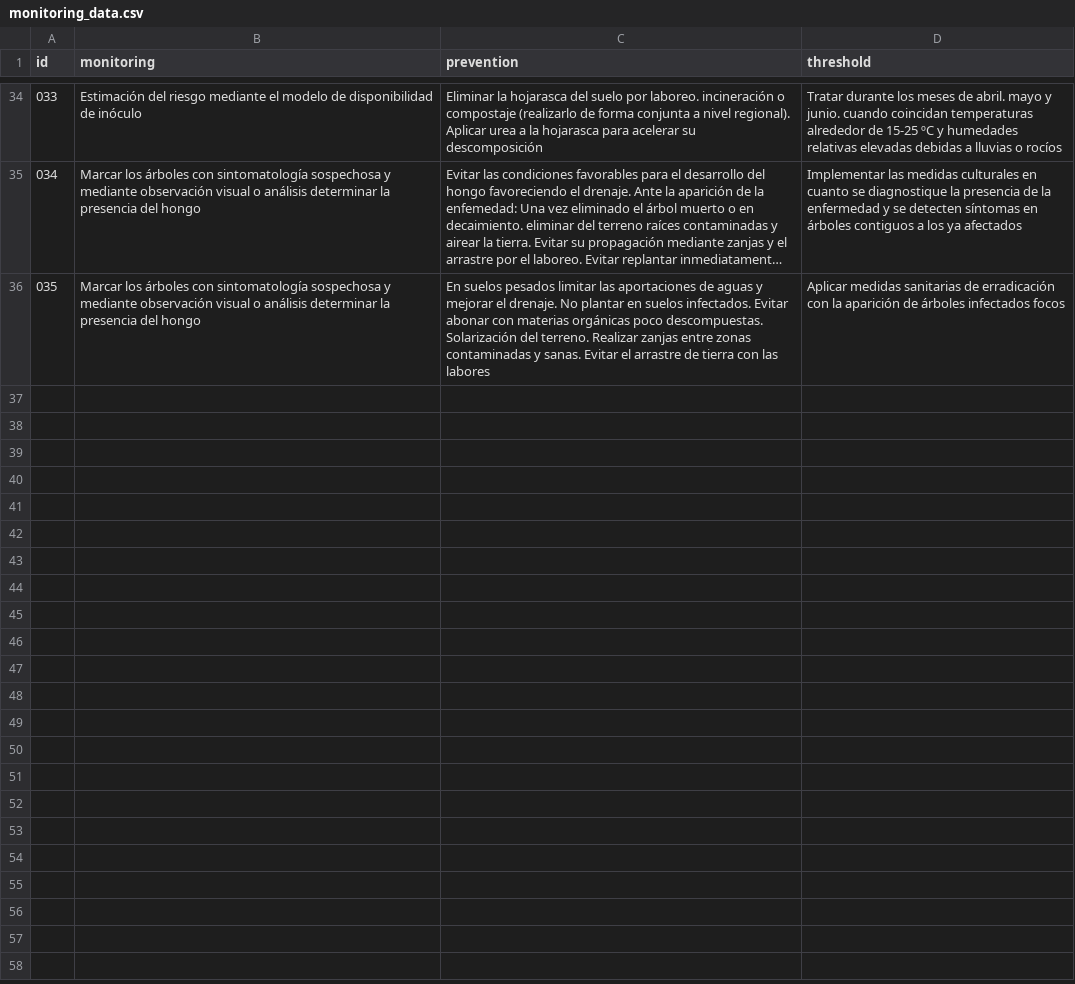
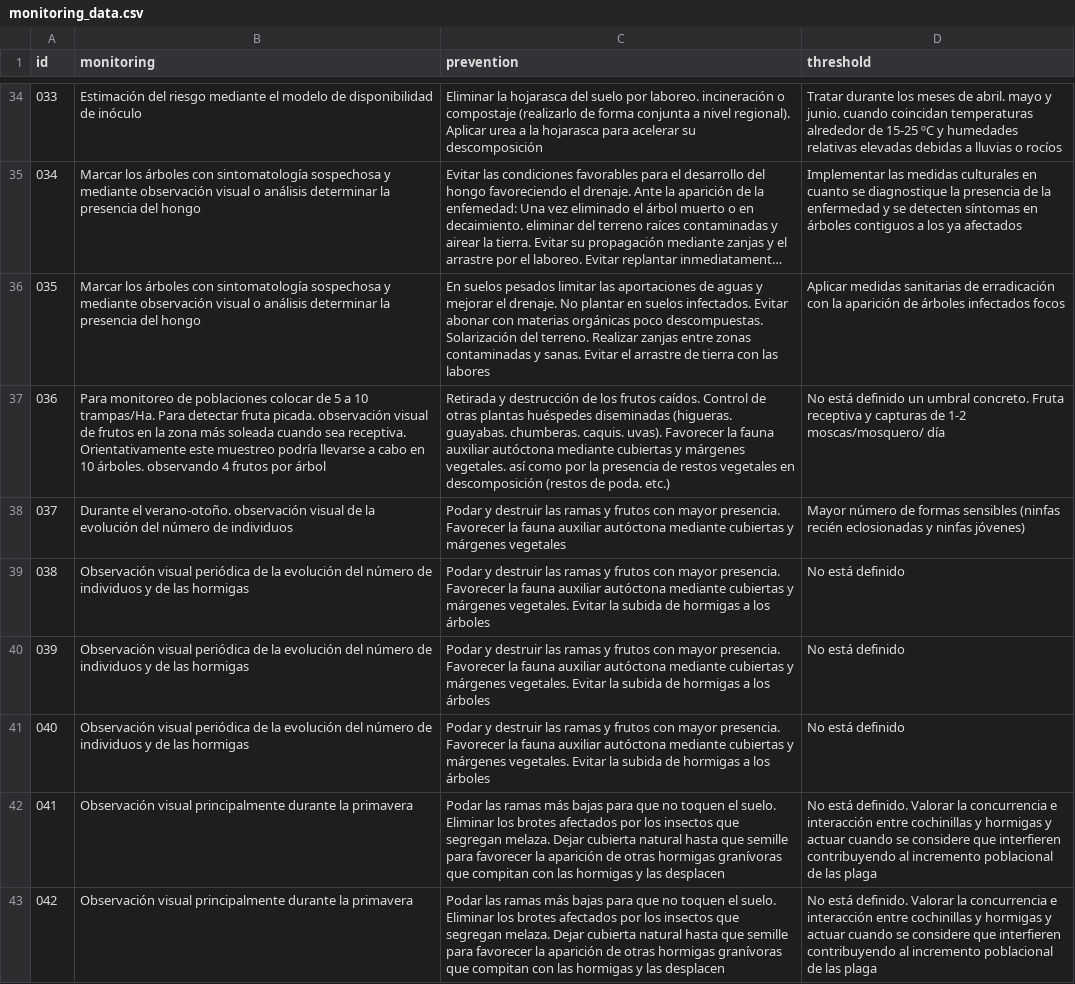
Before and after one commit to BioPabloCG/ipm_pest_identifier, a CSV file: Database/monitoring_data.csv, drawn as a sheet; only a part is shown, gaps mark what is left out; long unchanged cells end in …; the diff covers the shown part only; the diff names each change by its address in the sheet, - before the commit and + after, or states it on an @@ line.

Commit message:
Cherimoya pests added
Current database data: Avocado, Persimmon  and Cherimoya

```diff
--- a/Database/monitoring_data.csv
+++ b/Database/monitoring_data.csv
+row 37: 036 | Para monitoreo de poblaciones colocar de 5 a 10 trampas/Ha. Para detectar fruta picada. observación visual de frutos en la zona más soleada cuando sea receptiva. Orientativamente este muestreo podría llevarse a cabo en 10 árboles. observando 4 frutos por árbol | Retirada y destrucción de los frutos caídos. Control de otras plantas huéspedes diseminadas (higueras. guayabas. chumberas. caquis. uvas). Favorecer la fauna auxiliar autóctona mediante cubiertas y márgenes vegetales. así como por la presencia de restos vegetales en descomposición (restos de poda. etc.) | No está definido un umbral concreto. Fruta receptiva y capturas de 1-2 moscas/mosquero/ día
+row 38: 037 | Durante el verano-otoño. observación visual de la evolución del número de individuos | Podar y destruir las ramas y frutos con mayor presencia. Favorecer la fauna auxiliar autóctona mediante cubiertas y márgenes vegetales | Mayor número de formas sensibles (ninfas recién eclosionadas y ninfas jóvenes)
+row 39: 038 | Observación visual periódica de la evolución del número de individuos y de las hormigas | Podar y destruir las ramas y frutos con mayor presencia. Favorecer la fauna auxiliar autóctona mediante cubiertas y márgenes vegetales. Evitar la subida de hormigas a los árboles | No está definido
+row 40: 039 | Observación visual periódica de la evolución del número de individuos y de las hormigas | Podar y destruir las ramas y frutos con mayor presencia. Favorecer la fauna auxiliar autóctona mediante cubiertas y márgenes vegetales. Evitar la subida de hormigas a los árboles | No está definido
+row 41: 040 | Observación visual periódica de la evolución del número de individuos y de las hormigas | Podar y destruir las ramas y frutos con mayor presencia. Favorecer la fauna auxiliar autóctona mediante cubiertas y márgenes vegetales. Evitar la subida de hormigas a los árboles | No está definido
+row 42: 041 | Observación visual principalmente durante la primavera | Podar las ramas más bajas para que no toquen el suelo. Eliminar los brotes afectados por los insectos que segregan melaza. Dejar cubierta natural hasta que semille para favorecer la aparición de otras hormigas granívoras que compitan con las hormigas y las desplacen | No está definido. Valorar la concurrencia e interacción entre cochinillas y hormigas y actuar cuando se considere que interfieren contribuyendo al incremento poblacional de las plaga
+row 43: 042 | Observación visual principalmente durante la primavera | Podar las ramas más bajas para que no toquen el suelo. Eliminar los brotes afectados por los insectos que segregan melaza. Dejar cubierta natural hasta que semille para favorecer la aparición de otras hormigas granívoras que compitan con las hormigas y las desplacen | No está definido. Valorar la concurrencia e interacción entre cochinillas y hormigas y actuar cuando se considere que interfieren contribuyendo al incremento poblacional de las plaga
```
Also changed, not shown: 6 added rows elsewhere in this file.
